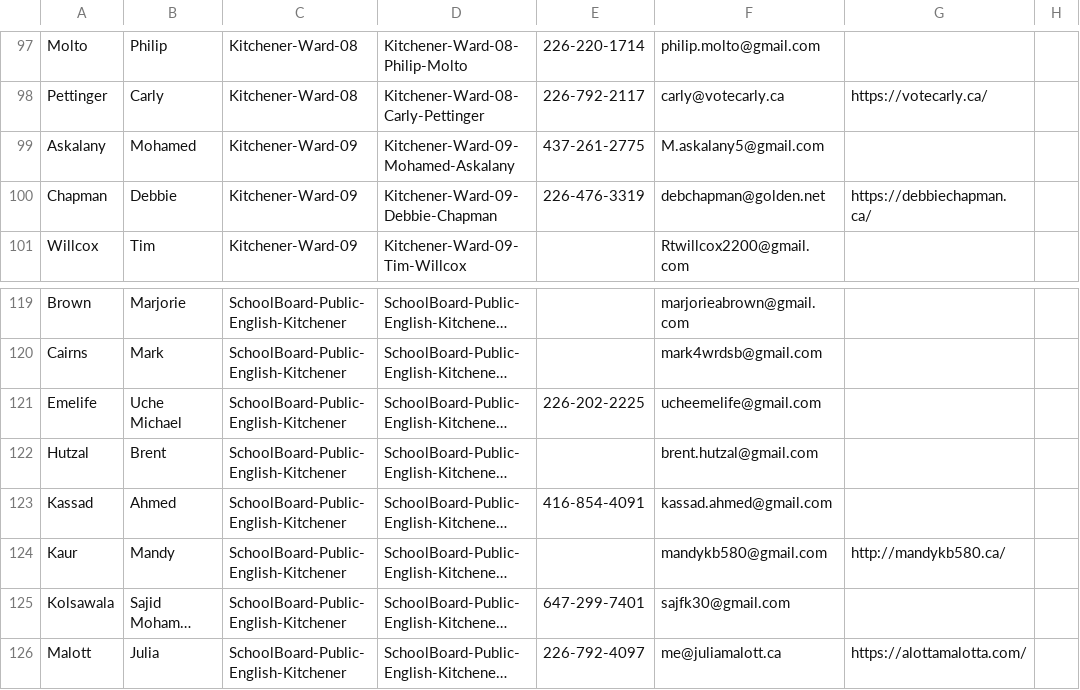
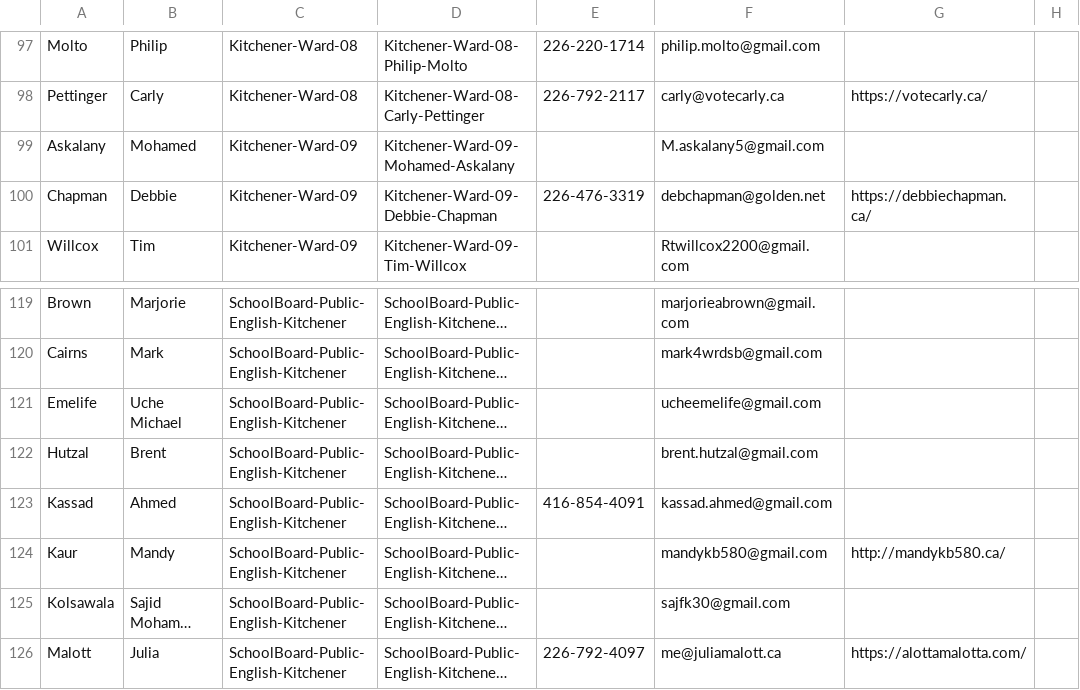
Before and after one commit to CivicTechWR/WRVotesMunicipal2026, a CSV file: docs/_data/sync/nominees.csv, drawn as a sheet; only a part is shown, gaps mark what is left out; long unchanged cells end in …; the diff names each change by its address in the sheet, - before the commit and + after, or states it on an @@ line.

Commit message:
Auto-commit: updated nominees.csv from Google Docs

```diff
--- a/docs/_data/sync/nominees.csv
+++ b/docs/_data/sync/nominees.csv
-E99: 437-261-2775
+E99: (empty)
-E121: 226-202-2225
+E121: (empty)
-E125: 647-299-7401
+E125: (empty)
```
